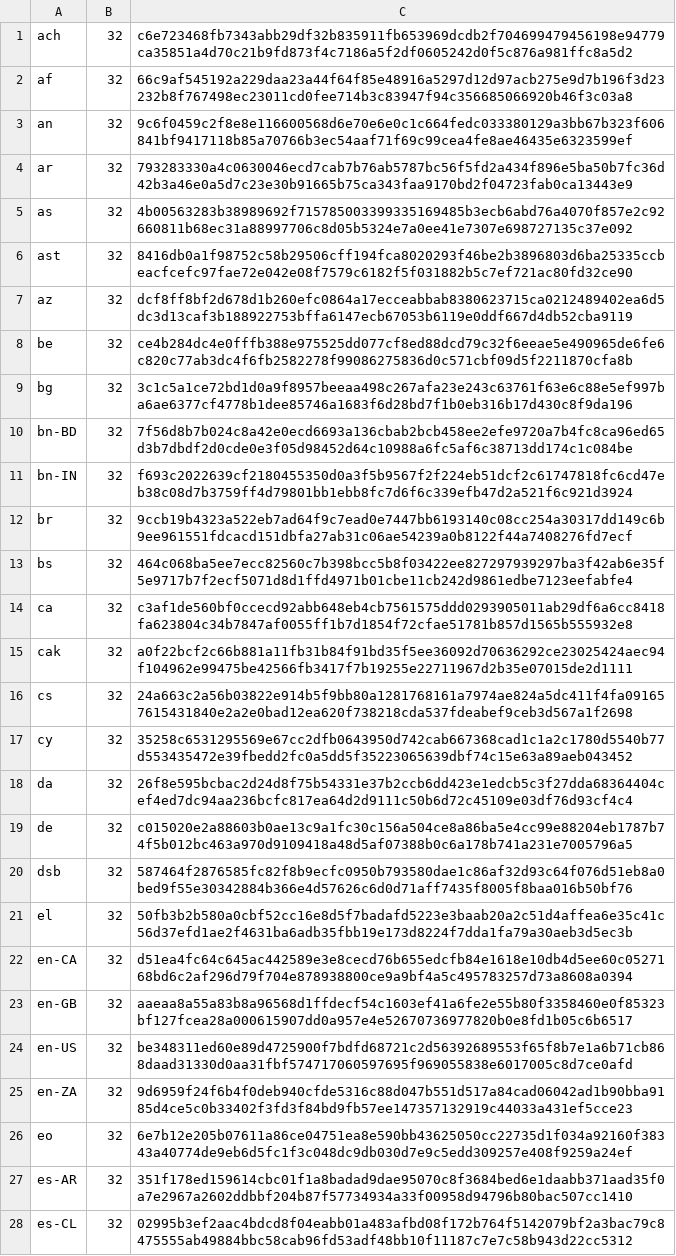
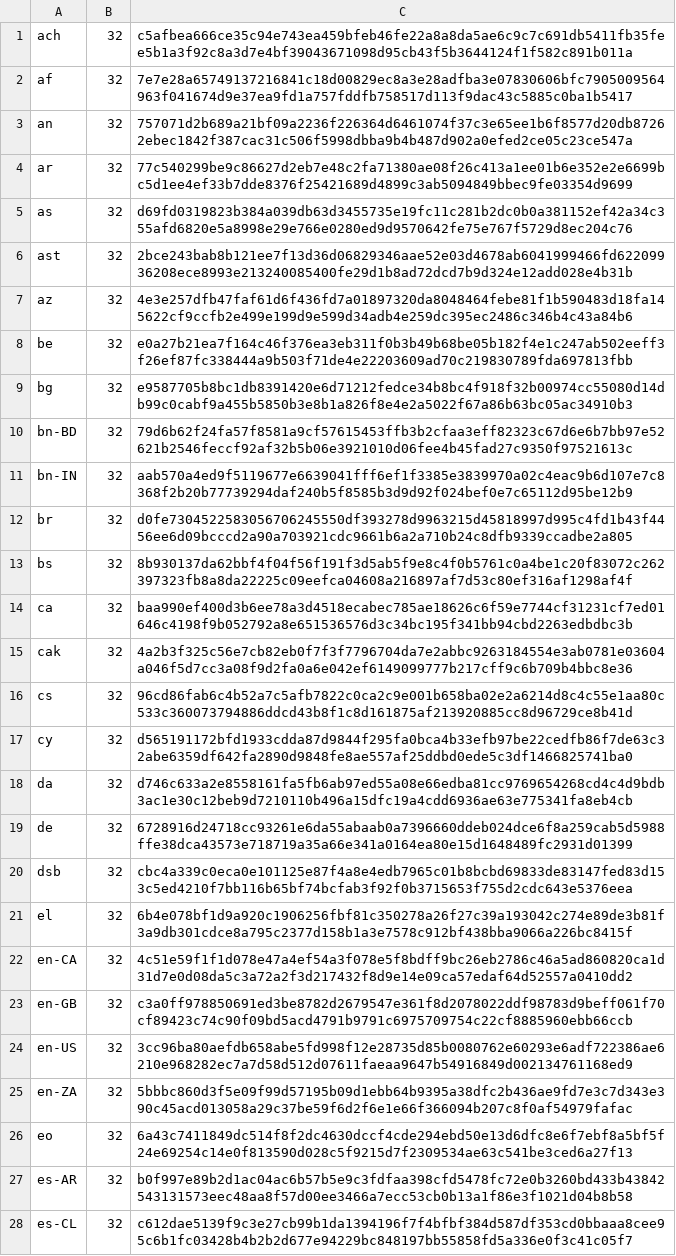
Before and after one commit to chocolatey-community/chocolatey-packages, a CSV file: automatic/firefox/tools/LanguageChecksums.csv, drawn as a sheet; only a part is shown; the diff covers the shown part only; the diff names each change by its address in the sheet, - before the commit and + after, or states it on an @@ line.

Commit message:
AU: 9 updated - Firefox googlechromebeta minikube palemoon prey simplewall simplewall.install simplewall.portable zotero [skip ci] https://gist.github.com/a14b1e5bfaf70839b338eb1ab7f8226f/2c131d1f8ad6c505cdcfa22fe1b467d4ed8b062a

```diff
--- a/automatic/firefox/tools/LanguageChecksums.csv
+++ b/automatic/firefox/tools/LanguageChecksums.csv
-C1: c6e723468fb7343abb29df32b835911fb653969dcdb2f704699479456198e94779ca35851a4d70c21b9fd873f4c7186a5f2df0605242d0f5c876a981ffc8a5d2
+C1: c5afbea666ce35c94e743ea459bfeb46fe22a8a8da5ae6c9c7c691db5411fb35fee5b1a3f92c8a3d7e4bf39043671098d95cb43f5b3644124f1f582c891b011a
-C2: 66c9af545192a229daa23a44f64f85e48916a5297d12d97acb275e9d7b196f3d23232b8f767498ec23011cd0fee714b3c83947f94c356685066920b46f3c03a8
+C2: 7e7e28a65749137216841c18d00829ec8a3e28adfba3e07830606bfc7905009564963f041674d9e37ea9fd1a757fddfb758517d113f9dac43c5885c0ba1b5417
-C3: 9c6f0459c2f8e8e116600568d6e70e6e0c1c664fedc033380129a3bb67b323f606841bf9417118b85a70766b3ec54aaf71f69c99cea4fe8ae46435e6323599ef
+C3: 757071d2b689a21bf09a2236f226364d6461074f37c3e65ee1b6f8577d20db87262ebec1842f387cac31c506f5998dbba9b4b487d902a0efed2ce05c23ce547a
-C4: 793283330a4c0630046ecd7cab7b76ab5787bc56f5fd2a434f896e5ba50b7fc36d42b3a46e0a5d7c23e30b91665b75ca343faa9170bd2f04723fab0ca13443e9
+C4: 77c540299be9c86627d2eb7e48c2fa71380ae08f26c413a1ee01b6e352e2e6699bc5d1ee4ef33b7dde8376f25421689d4899c3ab5094849bbec9fe03354d9699
-C5: 4b00563283b38989692f715785003399335169485b3ecb6abd76a4070f857e2c92660811b68ec31a88997706c8d05b5324e7a0ee41e7307e698727135c37e092
+C5: d69fd0319823b384a039db63d3455735e19fc11c281b2dc0b0a381152ef42a34c355afd6820e5a8998e29e766e0280ed9d9570642fe75e767f5729d8ec204c76
-C6: 8416db0a1f98752c58b29506cff194fca8020293f46be2b3896803d6ba25335ccbeacfcefc97fae72e042e08f7579c6182f5f031882b5c7ef721ac80fd32ce90
+C6: 2bce243bab8b121ee7f13d36d06829346aae52e03d4678ab6041999466fd62209936208ece8993e213240085400fe29d1b8ad72dcd7b9d324e12add028e4b31b
-C7: dcf8ff8bf2d678d1b260efc0864a17ecceabbab8380623715ca0212489402ea6d5dc3d13caf3b188922753bffa6147ecb67053b6119e0ddf667d4db52cba9119
+C7: 4e3e257dfb47faf61d6f436fd7a01897320da8048464febe81f1b590483d18fa145622cf9ccfb2e499e199d9e599d34adb4e259dc395ec2486c346b4c43a84b6
-C8: ce4b284dc4e0fffb388e975525dd077cf8ed88dcd79c32f6eeae5e490965de6fe6c820c77ab3dc4f6fb2582278f99086275836d0c571cbf09d5f2211870cfa8b
+C8: e0a27b21ea7f164c46f376ea3eb311f0b3b49b68be05b182f4e1c247ab502eeff3f26ef87fc338444a9b503f71de4e22203609ad70c219830789fda697813fbb
-C9: 3c1c5a1ce72bd1d0a9f8957beeaa498c267afa23e243c63761f63e6c88e5ef997ba6ae6377cf4778b1dee85746a1683f6d28bd7f1b0eb316b17d430c8f9da196
+C9: e9587705b8bc1db8391420e6d71212fedce34b8bc4f918f32b00974cc55080d14db99c0cabf9a455b5850b3e8b1a826f8e4e2a5022f67a86b63bc05ac34910b3
-C10: 7f56d8b7b024c8a42e0ecd6693a136cbab2bcb458ee2efe9720a7b4fc8ca96ed65d3b7dbdf2d0cde0e3f05d98452d64c10988a6fc5af6c38713dd174c1c084be
+C10: 79d6b62f24fa57f8581a9cf57615453ffb3b2cfaa3eff82323c67d6e6b7bb97e52621b2546feccf92af32b5b06e3921010d06fee4b45fad27c9350f97521613c
-C11: f693c2022639cf2180455350d0a3f5b9567f2f224eb51dcf2c61747818fc6cd47eb38c08d7b3759ff4d79801bb1ebb8fc7d6f6c339efb47d2a521f6c921d3924
+C11: aab570a4ed9f5119677e6639041fff6ef1f3385e3839970a02c4eac9b6d107e7c8368f2b20b77739294daf240b5f8585b3d9d92f024bef0e7c65112d95be12b9
-C12: 9ccb19b4323a522eb7ad64f9c7ead0e7447bb6193140c08cc254a30317dd149c6b9ee961551fdcacd151dbfa27ab31c06ae54239a0b8122f44a7408276fd7ecf
+C12: d0fe7304522583056706245550df393278d9963215d45818997d995c4fd1b43f4456ee6d09bcccd2a90a703921cdc9661b6a2a710b24c8dfb9339ccadbe2a805
-C13: 464c068ba5ee7ecc82560c7b398bcc5b8f03422ee827297939297ba3f42ab6e35f5e9717b7f2ecf5071d8d1ffd4971b01cbe11cb242d9861edbe7123eefabfe4
+C13: 8b930137da62bbf4f04f56f191f3d5ab5f9e8c4f0b5761c0a4be1c20f83072c262397323fb8a8da22225c09eefca04608a216897af7d53c80ef316af1298af4f
-C14: c3af1de560bf0ccecd92abb648eb4cb7561575ddd0293905011ab29df6a6cc8418fa623804c34b7847af0055ff1b7d1854f72cfae51781b857d1565b555932e8
+C14: baa990ef400d3b6ee78a3d4518ecabec785ae18626c6f59e7744cf31231cf7ed01646c4198f9b052792a8e651536576d3c34bc195f341bb94cbd2263edbdbc3b
-C15: a0f22bcf2c66b881a11fb31b84f91bd35f5ee36092d70636292ce23025424aec94f104962e99475be42566fb3417f7b19255e22711967d2b35e07015de2d1111
+C15: 4a2b3f325c56e7cb82eb0f7f3f7796704da7e2abbc9263184554e3ab0781e03604a046f5d7cc3a08f9d2fa0a6e042ef6149099777b217cff9c6b709b4bbc8e36
-C16: 24a663c2a56b03822e914b5f9bb80a1281768161a7974ae824a5dc411f4fa091657615431840e2a2e0bad12ea620f738218cda537fdeabef9ceb3d567a1f2698
+C16: 96cd86fab6c4b52a7c5afb7822c0ca2c9e001b658ba02e2a6214d8c4c55e1aa80c533c360073794886ddcd43b8f1c8d161875af213920885cc8d96729ce8b41d
-C17: 35258c6531295569e67cc2dfb0643950d742cab667368cad1c1a2c1780d5540b77d553435472e39fbedd2fc0a5dd5f35223065639dbf74c15e63a89aeb043452
+C17: d565191172bfd1933cdda87d9844f295fa0bca4b33efb97be22cedfb86f7de63c32abe6359df642fa2890d9848fe8ae557af25ddbd0ede5c3df1466825741ba0
-C18: 26f8e595bcbac2d24d8f75b54331e37b2ccb6dd423e1edcb5c3f27dda68364404cef4ed7dc94aa236bcfc817ea64d2d9111c50b6d72c45109e03df76d93cf4c4
+C18: d746c633a2e8558161fa5fb6ab97ed55a08e66edba81cc9769654268cd4c4d9bdb3ac1e30c12beb9d7210110b496a15dfc19a4cdd6936ae63e775341fa8eb4cb
-C19: c015020e2a88603b0ae13c9a1fc30c156a504ce8a86ba5e4cc99e88204eb1787b74f5b012bc463a970d9109418a48d5af07388b0c6a178b741a231e7005796a5
+C19: 6728916d24718cc93261e6da55abaab0a7396660ddeb024dce6f8a259cab5d5988ffe38dca43573e718719a35a66e341a0164ea80e15d1648489fc2931d01399
-C20: 587464f2876585fc82f8b9ecfc0950b793580dae1c86af32d93c64f076d51eb8a0bed9f55e30342884b366e4d57626c6d0d71aff7435f8005f8baa016b50bf76
+C20: cbc4a339c0eca0e101125e87f4a8e4edb7965c01b8bcbd69833de83147fed83d153c5ed4210f7bb116b65bf74bcfab3f92f0b3715653f755d2cdc643e5376eea
-C21: 50fb3b2b580a0cbf52cc16e8d5f7badafd5223e3baab20a2c51d4affea6e35c41c56d37efd1ae2f4631ba6adb35fbb19e173d8224f7dda1fa79a30aeb3d5ec3b
+C21: 6b4e078bf1d9a920c1906256fbf81c350278a26f27c39a193042c274e89de3b81f3a9db301cdce8a795c2377d158b1a3e7578c912bf438bba9066a226bc8415f
-C22: d51ea4fc64c645ac442589e3e8cecd76b655edcfb84e1618e10db4d5ee60c0527168bd6c2af296d79f704e878938800ce9a9bf4a5c495783257d73a8608a0394
+C22: 4c51e59f1f1d078e47a4ef54a3f078e5f8bdff9bc26eb2786c46a5ad860820ca1d31d7e0d08da5c3a72a2f3d217432f8d9e14e09ca57edaf64d52557a0410dd2
-C23: aaeaa8a55a83b8a96568d1ffdecf54c1603ef41a6fe2e55b80f3358460e0f85323bf127fcea28a000615907dd0a957e4e52670736977820b0e8fd1b05c6b6517
+C23: c3a0ff978850691ed3be8782d2679547e361f8d2078022ddf98783d9beff061f70cf89423c74c90f09bd5acd4791b9791c6975709754c22cf8885960ebb66ccb
-C24: be348311ed60e89d4725900f7bdfd68721c2d56392689553f65f8b7e1a6b71cb868daad31330d0aa31fbf574717060597695f969055838e6017005c8d7ce0afd
+C24: 3cc96ba80aefdb658abe5fd998f12e28735d85b0080762e60293e6adf722386ae6210e968282ec7a7d58d512d07611faeaa9647b54916849d002134761168ed9
-C25: 9d6959f24f6b4f0deb940cfde5316c88d047b551d517a84cad06042ad1b90bba9185d4ce5c0b33402f3fd3f84bd9fb57ee147357132919c44033a431ef5cce23
+C25: 5bbbc860d3f5e09f99d57195b09d1ebb64b9395a38dfc2b436ae9fd7e3c7d343e390c45acd013058a29c37be59f6d2f6e1e66f366094b207c8f0af54979fafac
-C26: 6e7b12e205b07611a86ce04751ea8e590bb43625050cc22735d1f034a92160f38343a40774de9eb6d5fc1f3c048dc9db030d7e9c5edd309257e408f9259a24ef
+C26: 6a43c7411849dc514f8f2dc4630dccf4cde294ebd50e13d6dfc8e6f7ebf8a5bf5f24e69254c14e0f813590d028c5f9215d7f2309534ae63c541be3ced6a27f13
-C27: 351f178ed159614cbc01f1a8badad9dae95070c8f3684bed6e1daabb371aad35f0a7e2967a2602ddbbf204b87f57734934a33f00958d94796b80bac507cc1410
+C27: b0f997e89b2d1ac04ac6b57b5e9c3fdfaa398cfd5478fc72e0b3260bd433b43842543131573eec48aa8f57d00ee3466a7ecc53cb0b13a1f86e3f1021d04b8b58
-C28: 02995b3ef2aac4bdcd8f04eabb01a483afbd08f172b764f5142079bf2a3bac79c8475555ab49884bbc58cab96fd53adf48bb10f11187c7e7c58b943d22cc5312
+C28: c612dae5139f9c3e27cb99b1da1394196f7f4bfbf384d587df353cd0bbaaa8cee95c6b1fc03428b4b2b2d677e94229bc848197bb55858fd5a336e0f3c41c05f7
```
Also changed, not shown: 170 edited cells elsewhere in this file, 23 other files.
